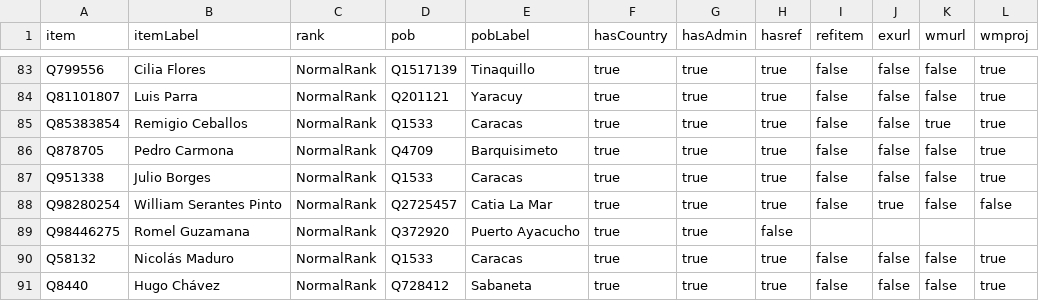
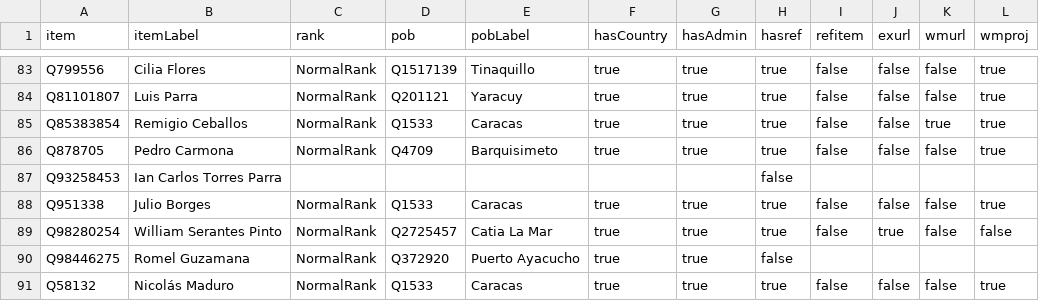
Before and after one commit to every-politician-scrapers/venezuela, a CSV file: badges/rawdata/pob.csv, drawn as a sheet; only a part is shown, gaps mark what is left out; the shorter side is filled out with more unchanged rows; the diff names each change by its address in the sheet, - before the commit and + after, or states it on an @@ line.

```diff
--- a/badges/rawdata/pob.csv
+++ b/badges/rawdata/pob.csv
+row 87: Q93258453 | Ian Carlos Torres Parra |  |  |  |  |  | false
```
Also changed, not shown: badges/rawdata/gender.csv.
